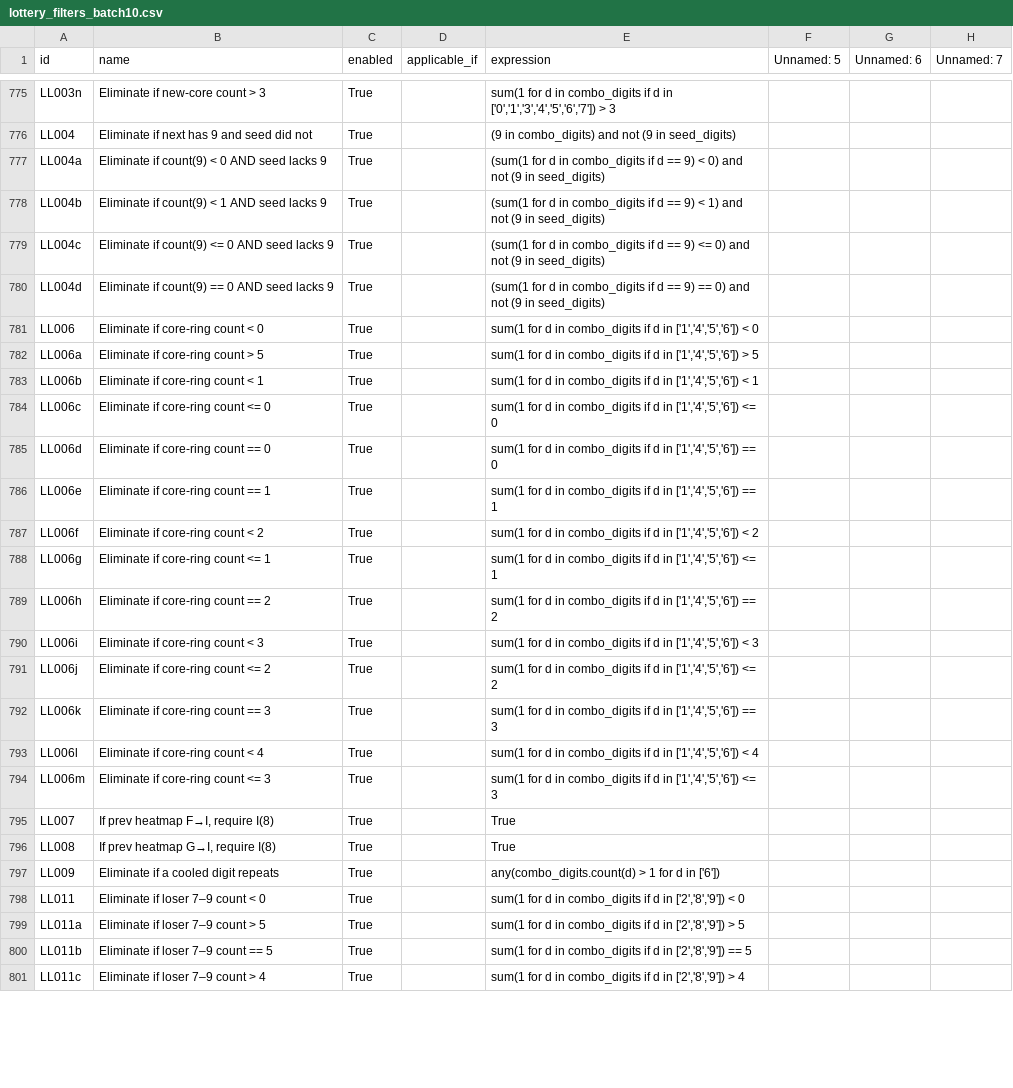
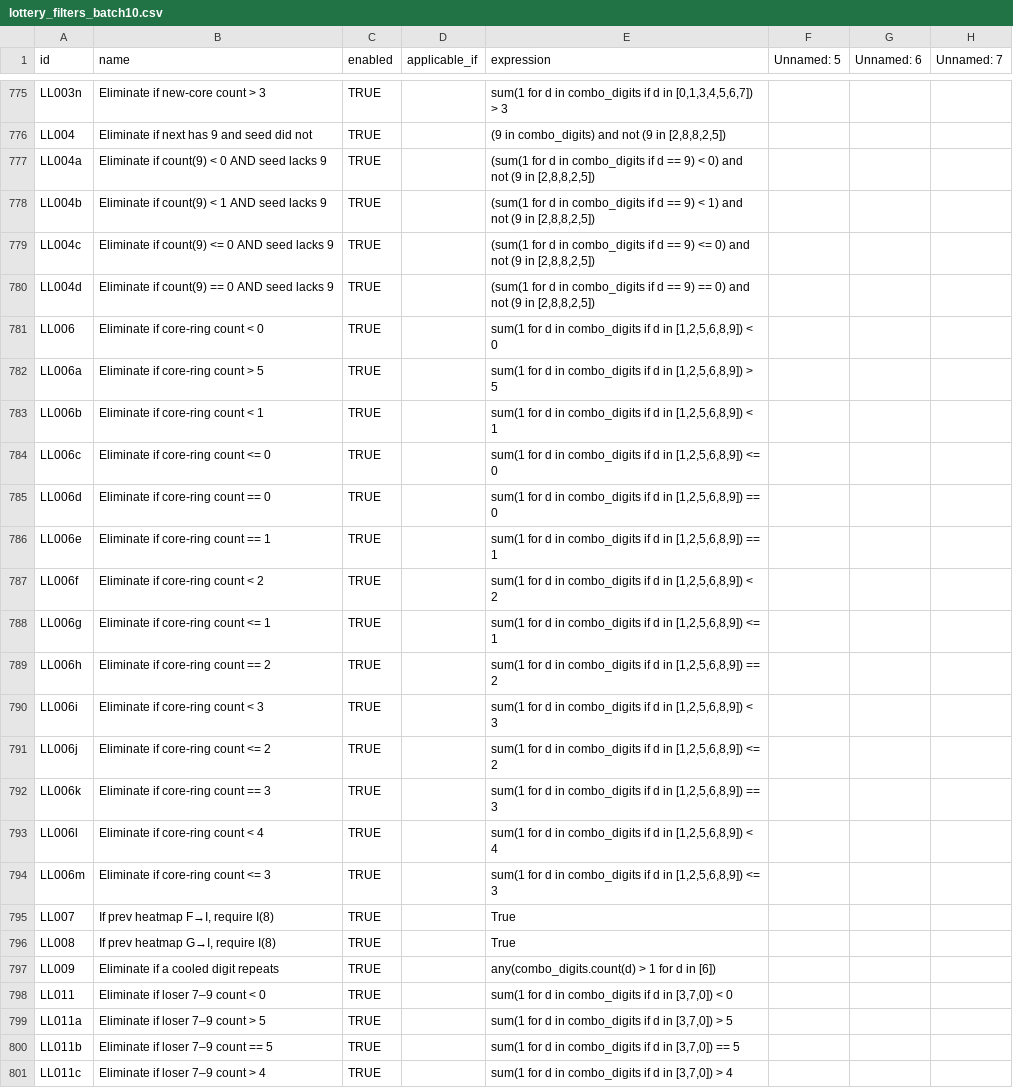
Before and after one commit to wanawin/archeatype, a CSV file: pages/lottery_filters_batch10.csv, drawn as a sheet; only a part is shown, gaps mark what is left out; the diff covers the shown part only; the diff names each change by its address in the sheet, - before the commit and + after, or states it on an @@ line.

```diff
--- a/pages/lottery_filters_batch10.csv
+++ b/pages/lottery_filters_batch10.csv
-C775:C801 (enabled): True
+C775:C801 (enabled): TRUE
-E775 (expression): …d in ['0','1','3','4','5','6','7']) > 3
+E775 (expression): …d in [0,1,3,4,5,6,7]) > 3
-E776 (expression): …(9 in seed_digits)
+E776 (expression): …(9 in [2,8,8,2,5])
-E777 (expression): …(9 in seed_digits)
+E777 (expression): …(9 in [2,8,8,2,5])
-E778 (expression): …(9 in seed_digits)
+E778 (expression): …(9 in [2,8,8,2,5])
-E779 (expression): …(9 in seed_digits)
+E779 (expression): …(9 in [2,8,8,2,5])
-E780 (expression): …(9 in seed_digits)
+E780 (expression): …(9 in [2,8,8,2,5])
-E781 (expression): …d in ['1','4','5','6']) < 0
+E781 (expression): …d in [1,2,5,6,8,9]) < 0
-E782 (expression): …d in ['1','4','5','6']) > 5
+E782 (expression): …d in [1,2,5,6,8,9]) > 5
-E783 (expression): …d in ['1','4','5','6']) < 1
+E783 (expression): …d in [1,2,5,6,8,9]) < 1
-E784 (expression): …d in ['1','4','5','6']) <= 0
+E784 (expression): …d in [1,2,5,6,8,9]) <= 0
-E785 (expression): …d in ['1','4','5','6']) == 0
+E785 (expression): …d in [1,2,5,6,8,9]) == 0
-E786 (expression): …d in ['1','4','5','6']) == 1
+E786 (expression): …d in [1,2,5,6,8,9]) == 1
-E787 (expression): …d in ['1','4','5','6']) < 2
+E787 (expression): …d in [1,2,5,6,8,9]) < 2
-E788 (expression): …d in ['1','4','5','6']) <= 1
+E788 (expression): …d in [1,2,5,6,8,9]) <= 1
-E789 (expression): …d in ['1','4','5','6']) == 2
+E789 (expression): …d in [1,2,5,6,8,9]) == 2
-E790 (expression): …d in ['1','4','5','6']) < 3
+E790 (expression): …d in [1,2,5,6,8,9]) < 3
-E791 (expression): …d in ['1','4','5','6']) <= 2
+E791 (expression): …d in [1,2,5,6,8,9]) <= 2
-E792 (expression): …d in ['1','4','5','6']) == 3
+E792 (expression): …d in [1,2,5,6,8,9]) == 3
-E793 (expression): …d in ['1','4','5','6']) < 4
+E793 (expression): …d in [1,2,5,6,8,9]) < 4
-E794 (expression): …d in ['1','4','5','6']) <= 3
+E794 (expression): …d in [1,2,5,6,8,9]) <= 3
-E797 (expression): any(combo_digits.count(d) > 1 for d in ['6'])
+E797 (expression): any(combo_digits.count(d) > 1 for d in [6])
-E798 (expression): …d in ['2','8','9']) < 0
+E798 (expression): …d in [3,7,0]) < 0
-E799 (expression): …d in ['2','8','9']) > 5
+E799 (expression): …d in [3,7,0]) > 5
-E800 (expression): …d in ['2','8','9']) == 5
+E800 (expression): …d in [3,7,0]) == 5
-E801 (expression): …d in ['2','8','9']) > 4
+E801 (expression): …d in [3,7,0]) > 4
```
Also changed, not shown: 95 edited cells elsewhere in this file.
